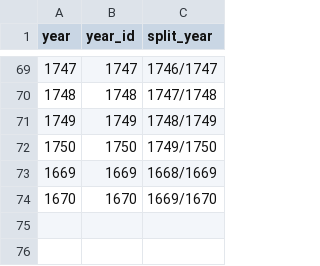
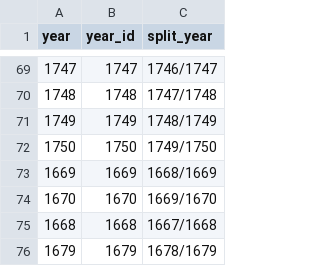
Before and after one commit to chnm/bom, a CSV file: scripts/bomr/data/year_unique.csv, drawn as a sheet; only a part is shown, gaps mark what is left out; the diff names each change by its address in the sheet, - before the commit and + after, or states it on an @@ line.

Commit message:
data update

```diff
--- a/scripts/bomr/data/year_unique.csv
+++ b/scripts/bomr/data/year_unique.csv
+row 75: 1668 | 1668 | 1667/1668
+row 76: 1679 | 1679 | 1678/1679
```
Also changed, not shown: 3 other files.
